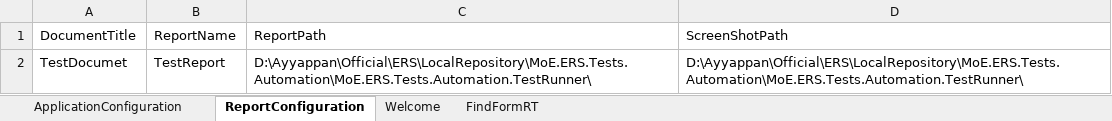
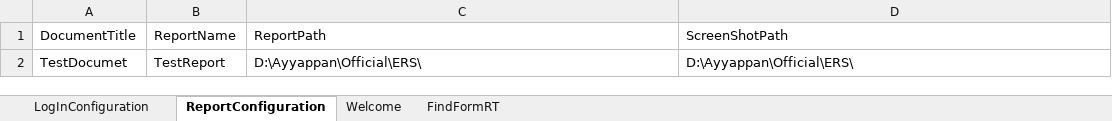
Before and after one commit to ayyappanprofile/MoEERSAutomation-Latest, an Excel workbook: MoE.ERS.Tests.Automation.DataSource/TestData.xlsx, sheet ReportConfiguration, drawn as a sheet; values as stored, in another font and other column widths than the file's, no borders; the diff names each change by its address in the sheet, - before the commit and + after, or states it on an @@ line.

Commit message:
Added TestRunner to execute the test scripts automatically.

```diff
--- a/MoE.ERS.Tests.Automation.DataSource/TestData.xlsx (sheet ReportConfiguration)
+++ b/MoE.ERS.Tests.Automation.DataSource/TestData.xlsx (sheet ReportConfiguration)
-sheet tab: ApplicationConfiguration
+sheet tab: LogInConfiguration
-C2 (ReportPath): D:\Ayyappan\Official\ERS\LocalRepository\MoE.ERS.Tests.Automation\MoE.ERS.Tests.Automation.TestRunner\
+C2 (ReportPath): D:\Ayyappan\Official\ERS\
-D2 (ScreenShotPath): D:\Ayyappan\Official\ERS\LocalRepository\MoE.ERS.Tests.Automation\MoE.ERS.Tests.Automation.TestRunner\
+D2 (ScreenShotPath): D:\Ayyappan\Official\ERS\
```
Also changed, not shown: sheet Welcome, sheet FindFormRT, 15 other files.
